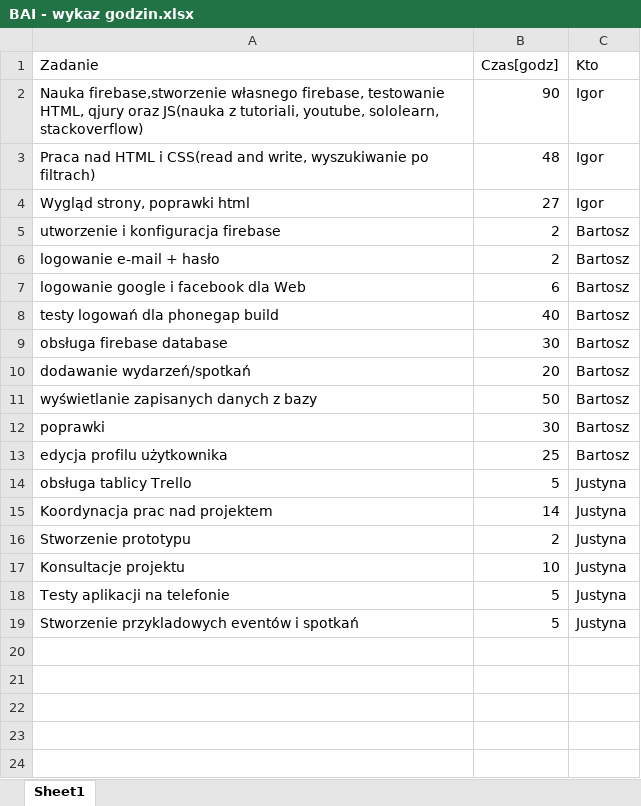
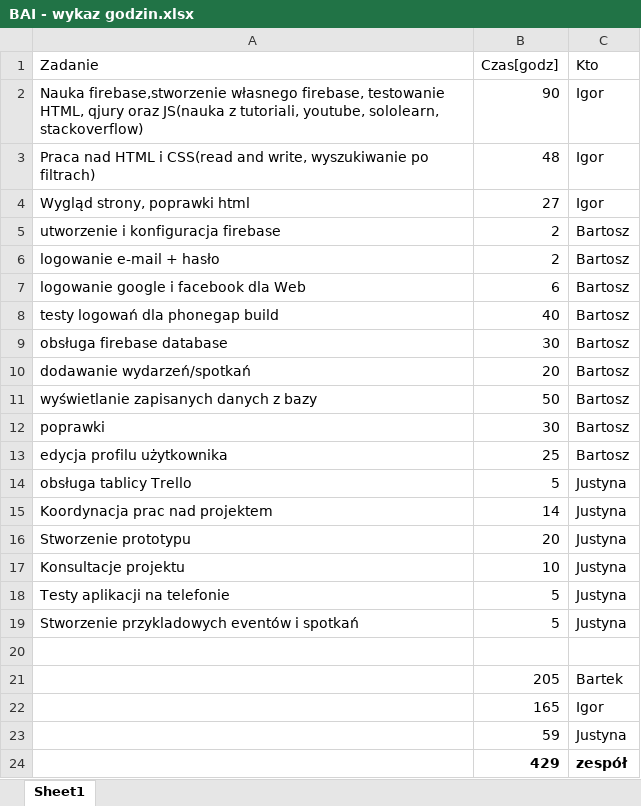
Before and after one commit to LetsMeetBAI/LetsMeet, an Excel workbook: BAI - wykaz godzin.xlsx, sheet Sheet1, drawn as a sheet; values as stored, in another font and other column widths than the file's, no borders; the diff names each change by its address in the sheet, - before the commit and + after, or states it on an @@ line.

Commit message:
Add files via upload

```diff
--- a/BAI - wykaz godzin.xlsx (sheet Sheet1)
+++ b/BAI - wykaz godzin.xlsx (sheet Sheet1)
-B16 (Czas[godz]): 2
+B16 (Czas[godz]): 20
+row 20: (empty)
+row 21:  | 205 | Bartek
+row 22:  | 165 | Igor
+row 23:  | 59 | Justyna
+row 24:  | 429 | zespół
```
